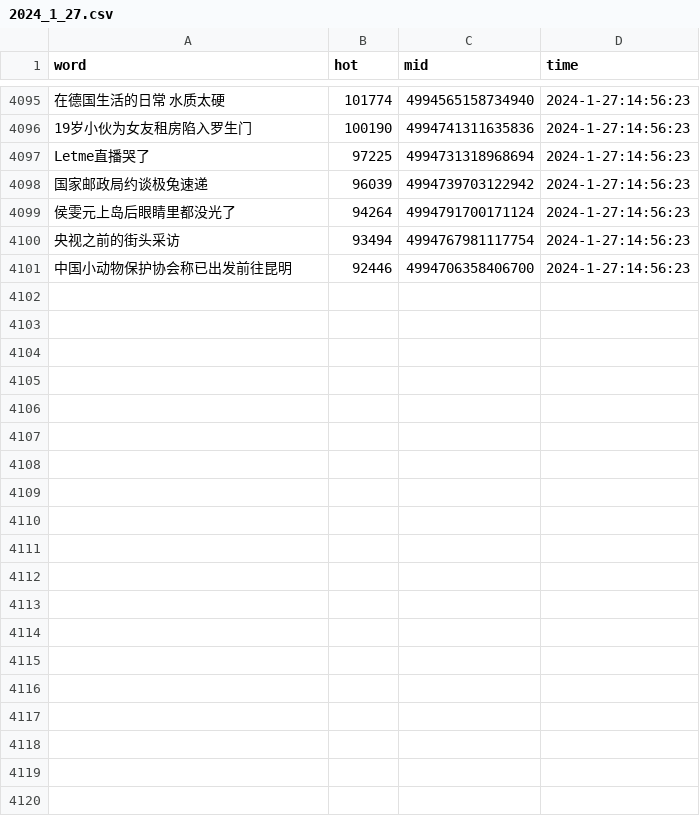
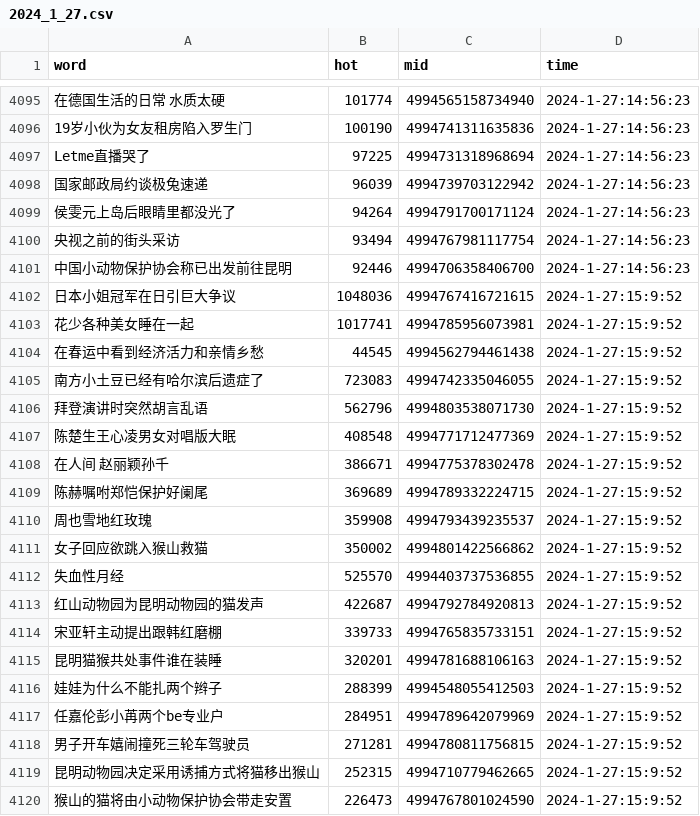
Before and after one commit to Euclid-Jie/weibo_hotlist, a CSV file: hotlist/2024_1_27.csv, drawn as a sheet; only a part is shown, gaps mark what is left out; the diff covers the shown part only.

Commit message:
craw_5minly_2024-01-27 07:09

```diff
--- a/hotlist/2024_1_27.csv
+++ b/hotlist/2024_1_27.csv
@@ -4101 +4101,20 @@ Letme直播哭了,97225,4994731318968694,2024-1-27:14:56:23
 中国小动物保护协会称已出发前往昆明,92446,4994706358406700,2024-1-27:14:56:23
+日本小姐冠军在日引巨大争议,1048036,4994767416721615,2024-1-27:15:9:52
+花少各种美女睡在一起,1017741,4994785956073981,2024-1-27:15:9:52
+在春运中看到经济活力和亲情乡愁,44545,4994562794461438,2024-1-27:15:9:52
+南方小土豆已经有哈尔滨后遗症了,723083,4994742335046055,2024-1-27:15:9:52
+拜登演讲时突然胡言乱语,562796,4994803538071730,2024-1-27:15:9:52
+陈楚生王心凌男女对唱版大眠,408548,4994771712477369,2024-1-27:15:9:52
+在人间 赵丽颖孙千,386671,4994775378302478,2024-1-27:15:9:52
+陈赫嘱咐郑恺保护好阑尾,369689,4994789332224715,2024-1-27:15:9:52
+周也雪地红玫瑰,359908,4994793439235537,2024-1-27:15:9:52
+女子回应欲跳入猴山救猫,350002,4994801422566862,2024-1-27:15:9:52
+失血性月经,525570,4994403737536855,2024-1-27:15:9:52
+红山动物园为昆明动物园的猫发声,422687,4994792784920813,2024-1-27:15:9:52
+宋亚轩主动提出跟韩红磨棚,339733,4994765835733151,2024-1-27:15:9:52
+昆明猫猴共处事件谁在装睡,320201,4994781688106163,2024-1-27:15:9:52
+娃娃为什么不能扎两个辫子,288399,4994548055412503,2024-1-27:15:9:52
+任嘉伦彭小苒两个be专业户,284951,4994789642079969,2024-1-27:15:9:52
+男子开车嬉闹撞死三轮车驾驶员,271281,4994780811756815,2024-1-27:15:9:52
+昆明动物园决定采用诱捕方式将猫移出猴山,252315,4994710779462665,2024-1-27:15:9:52
+猴山的猫将由小动物保护协会带走安置,226473,4994767801024590,2024-1-27:15:9:52
```
Also changed, not shown: 31 added rows elsewhere in this file.
